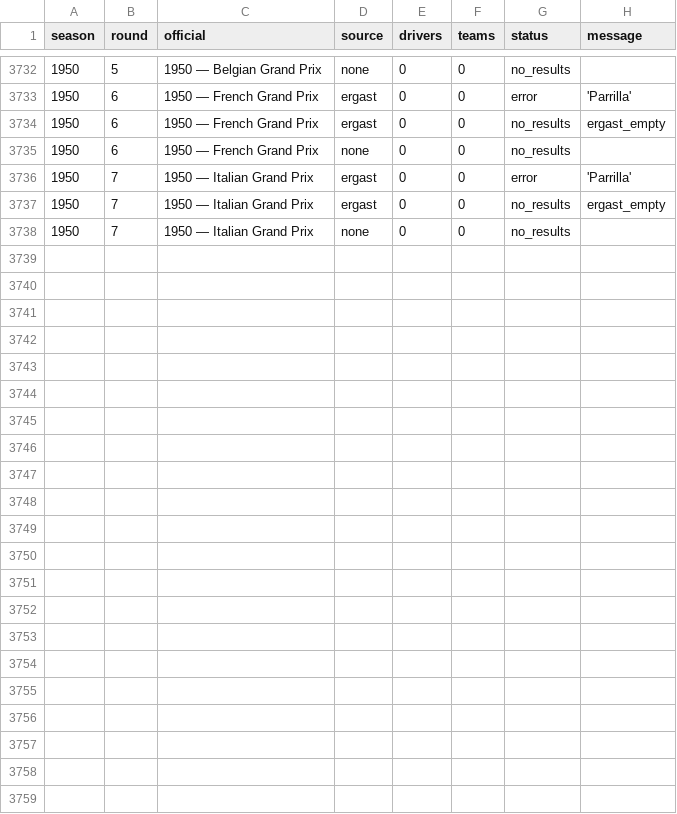
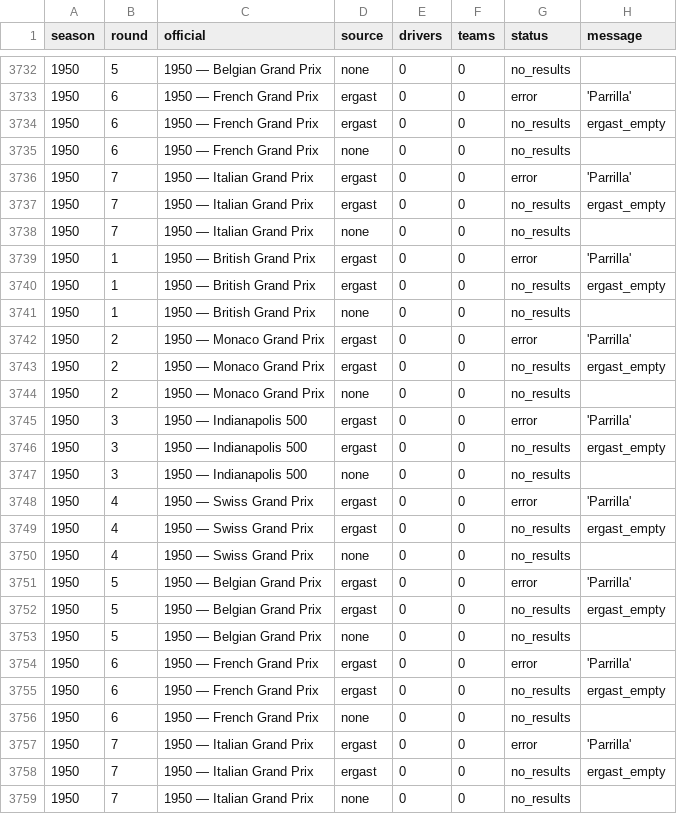
Before and after one commit to koldobm/MiRepoF1GOAT, a CSV file: data/ingest_log.csv, drawn as a sheet; only a part is shown, gaps mark what is left out.

Commit message:
snapshot pre-autofix (jolpica-columns)

```diff
--- a/data/ingest_log.csv
+++ b/data/ingest_log.csv
@@ -3738 +3738,22 @@ season,round,official,source,drivers,teams,status,message
 1950,7,1950 — Italian Grand Prix,none,0,0,no_results,
+1950,1,1950 — British Grand Prix,ergast,0,0,error,'Parrilla'
+1950,1,1950 — British Grand Prix,ergast,0,0,no_results,ergast_empty
+1950,1,1950 — British Grand Prix,none,0,0,no_results,
+1950,2,1950 — Monaco Grand Prix,ergast,0,0,error,'Parrilla'
+1950,2,1950 — Monaco Grand Prix,ergast,0,0,no_results,ergast_empty
+1950,2,1950 — Monaco Grand Prix,none,0,0,no_results,
+1950,3,1950 — Indianapolis 500,ergast,0,0,error,'Parrilla'
+1950,3,1950 — Indianapolis 500,ergast,0,0,no_results,ergast_empty
+1950,3,1950 — Indianapolis 500,none,0,0,no_results,
+1950,4,1950 — Swiss Grand Prix,ergast,0,0,error,'Parrilla'
+1950,4,1950 — Swiss Grand Prix,ergast,0,0,no_results,ergast_empty
+1950,4,1950 — Swiss Grand Prix,none,0,0,no_results,
+1950,5,1950 — Belgian Grand Prix,ergast,0,0,error,'Parrilla'
+1950,5,1950 — Belgian Grand Prix,ergast,0,0,no_results,ergast_empty
+1950,5,1950 — Belgian Grand Prix,none,0,0,no_results,
+1950,6,1950 — French Grand Prix,ergast,0,0,error,'Parrilla'
+1950,6,1950 — French Grand Prix,ergast,0,0,no_results,ergast_empty
+1950,6,1950 — French Grand Prix,none,0,0,no_results,
+1950,7,1950 — Italian Grand Prix,ergast,0,0,error,'Parrilla'
+1950,7,1950 — Italian Grand Prix,ergast,0,0,no_results,ergast_empty
+1950,7,1950 — Italian Grand Prix,none,0,0,no_results,
```
Also changed, not shown: 2 other files.
